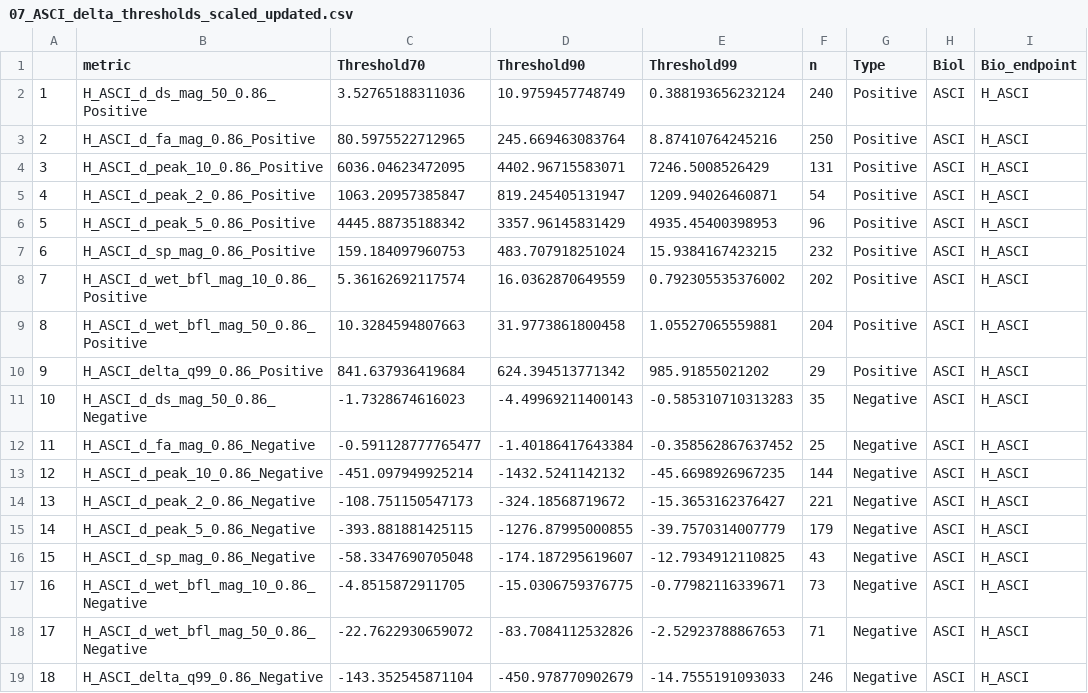
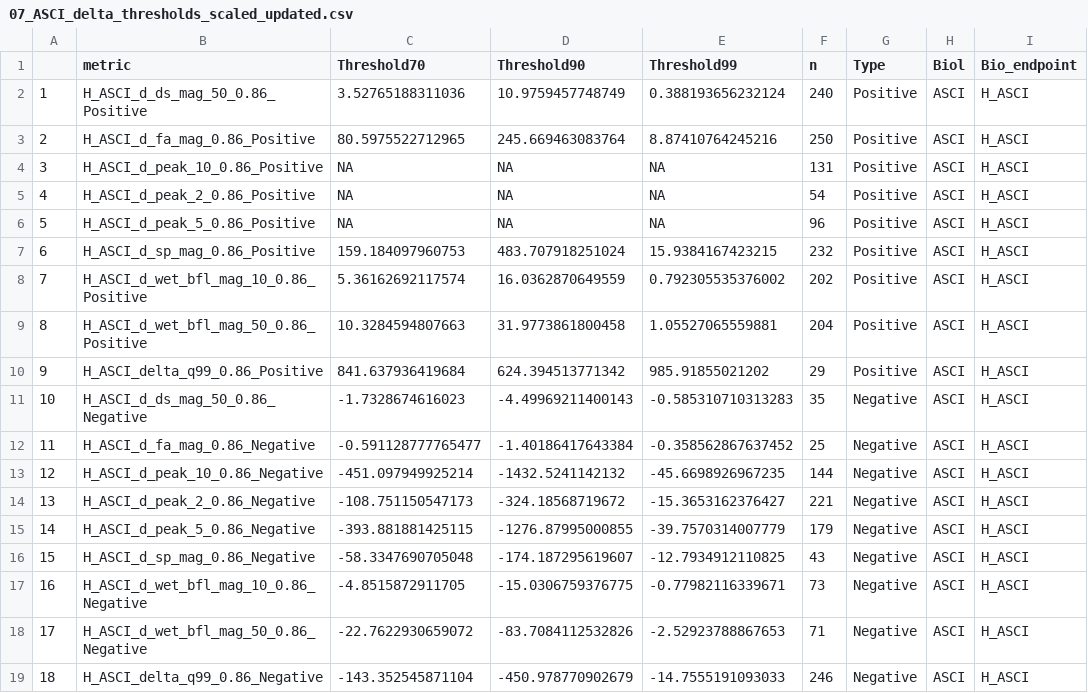
Before and after one commit to ksirving/Flow_curves_new, a CSV file: output_data/Manuscript/07_ASCI_delta_thresholds_scaled_updated.csv, drawn as a sheet; only a part is shown; the diff names each change by its address in the sheet, - before the commit and + after, or states it on an @@ line.

```diff
--- a/output_data/Manuscript/07_ASCI_delta_thresholds_scaled_updated.csv
+++ b/output_data/Manuscript/07_ASCI_delta_thresholds_scaled_updated.csv
-C4 (Threshold70): 6036.04623472095
+C4 (Threshold70): NA
-D4 (Threshold90): 4402.96715583071
+D4 (Threshold90): NA
-E4 (Threshold99): 7246.5008526429
+E4 (Threshold99): NA
-C5 (Threshold70): 1063.20957385847
+C5 (Threshold70): NA
-D5 (Threshold90): 819.245405131947
+D5 (Threshold90): NA
-E5 (Threshold99): 1209.94026460871
+E5 (Threshold99): NA
-C6 (Threshold70): 4445.88735188342
+C6 (Threshold70): NA
-D6 (Threshold90): 3357.96145831429
+D6 (Threshold90): NA
-E6 (Threshold99): 4935.45400398953
+E6 (Threshold99): NA
```
Also changed, not shown: output_data/Manuscript/07_ALL_delta_thresholds_scaled_updated.csv, output_data/Manuscript/07_CSCI_delta_thresholds_scaled_updated.csv, 24 other files.
